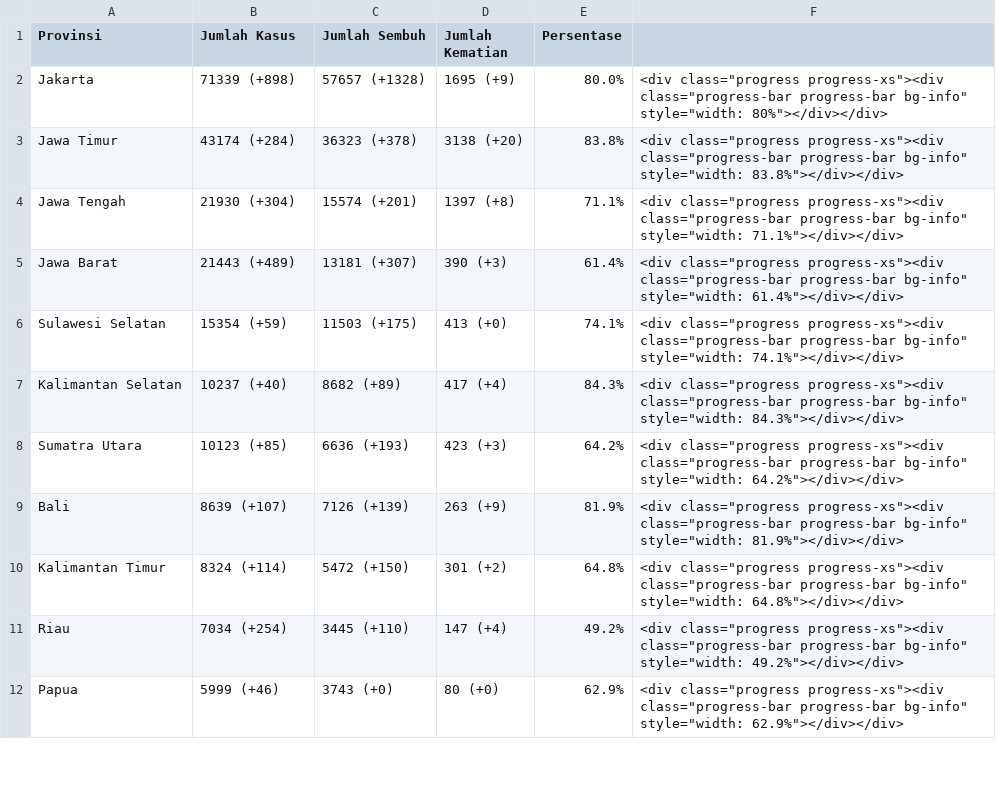
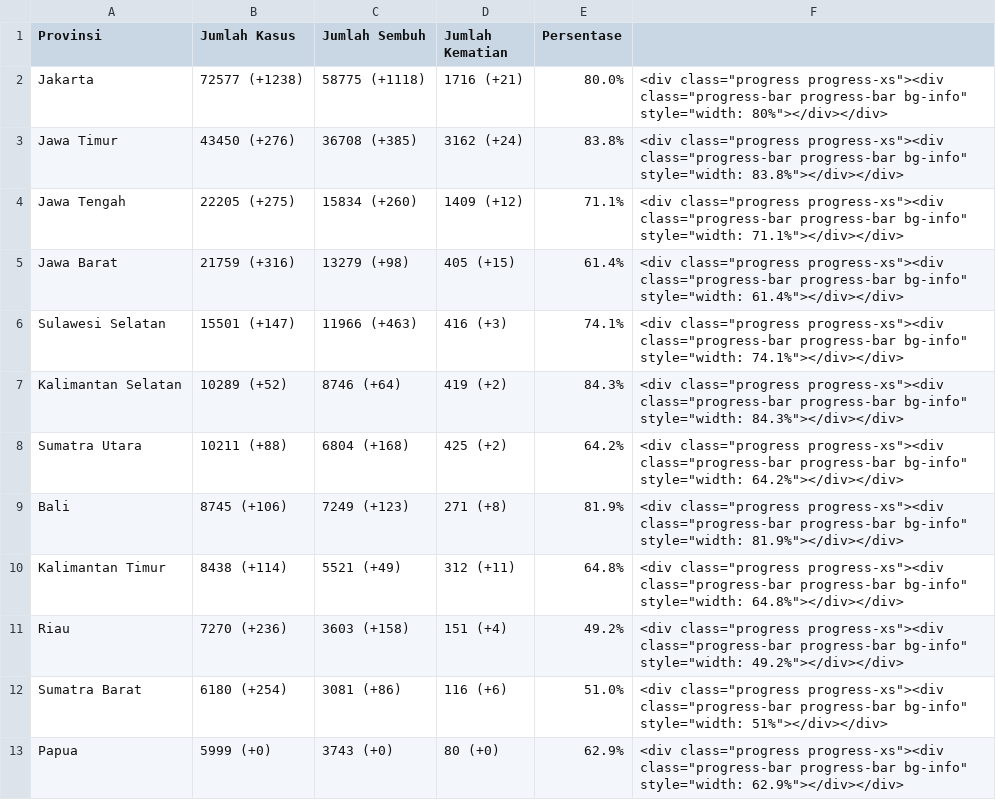
Before and after one commit to idilhaq/covid19ID, a CSV file: province_data.csv, drawn as a sheet; only a part is shown; the diff covers the shown part only.

```diff
--- a/province_data.csv
+++ b/province_data.csv
@@ -1,12 +1,13 @@
 Provinsi,Jumlah Kasus,Jumlah Sembuh,Jumlah Kematian,Persentase,
-Jakarta,71339 (+898),57657 (+1328),1695 (+9),80.0%,"<div class=""progress progress-xs""><div class=""progress-bar progress-bar bg-info"" style=""width: 80%""></div></div>"
-Jawa Timur,43174 (+284),36323 (+378),3138 (+20),83.8%,"<div class=""progress progress-xs""><div class=""progress-bar progress-bar bg-info"" style=""width: 83.8%""></div></div>"
-Jawa Tengah,21930 (+304),15574 (+201),1397 (+8),71.1%,"<div class=""progress progress-xs""><div class=""progress-bar progress-bar bg-info"" style=""width: 71.1%""></div></div>"
-Jawa Barat,21443 (+489),13181 (+307),390 (+3),61.4%,"<div class=""progress progress-xs""><div class=""progress-bar progress-bar bg-info"" style=""width: 61.4%""></div></div>"
-Sulawesi Selatan,15354 (+59),11503 (+175),413 (+0),74.1%,"<div class=""progress progress-xs""><div class=""progress-bar progress-bar bg-info"" style=""width: 74.1%""></div></div>"
-Kalimantan Selatan,10237 (+40),8682 (+89),417 (+4),84.3%,"<div class=""progress progress-xs""><div class=""progress-bar progress-bar bg-info"" style=""width: 84.3%""></div></div>"
-Sumatra Utara,10123 (+85),6636 (+193),423 (+3),64.2%,"<div class=""progress progress-xs""><div class=""progress-bar progress-bar bg-info"" style=""width: 64.2%""></div></div>"
-Bali,8639 (+107),7126 (+139),263 (+9),81.9%,"<div class=""progress progress-xs""><div class=""progress-bar progress-bar bg-info"" style=""width: 81.9%""></div></div>"
-Kalimantan Timur,8324 (+114),5472 (+150),301 (+2),64.8%,"<div class=""progress progress-xs""><div class=""progress-bar progress-bar bg-info"" style=""width: 64.8%""></div></div>"
-Riau,7034 (+254),3445 (+110),147 (+4),49.2%,"<div class=""progress progress-xs""><div class=""progress-bar progress-bar bg-info"" style=""width: 49.2%""></div></div>"
-Papua,5999 (+46),3743 (+0),80 (+0),62.9%,"<div class=""progress progress-xs""><div class=""progress-bar progress-bar bg-info"" style=""width: 62.9%""></div></div>"
+Jakarta,72577 (+1238),58775 (+1118),1716 (+21),80.0%,"<div class=""progress progress-xs""><div class=""progress-bar progress-bar bg-info"" style=""width: 80%""></div></div>"
+Jawa Timur,43450 (+276),36708 (+385),3162 (+24),83.8%,"<div class=""progress progress-xs""><div class=""progress-bar progress-bar bg-info"" style=""width: 83.8%""></div></div>"
+Jawa Tengah,22205 (+275),15834 (+260),1409 (+12),71.1%,"<div class=""progress progress-xs""><div class=""progress-bar progress-bar bg-info"" style=""width: 71.1%""></div></div>"
+Jawa Barat,21759 (+316),13279 (+98),405 (+15),61.4%,"<div class=""progress progress-xs""><div class=""progress-bar progress-bar bg-info"" style=""width: 61.4%""></div></div>"
+Sulawesi Selatan,15501 (+147),11966 (+463),416 (+3),74.1%,"<div class=""progress progress-xs""><div class=""progress-bar progress-bar bg-info"" style=""width: 74.1%""></div></div>"
+Kalimantan Selatan,10289 (+52),8746 (+64),419 (+2),84.3%,"<div class=""progress progress-xs""><div class=""progress-bar progress-bar bg-info"" style=""width: 84.3%""></div></div>"
+Sumatra Utara,10211 (+88),6804 (+168),425 (+2),64.2%,"<div class=""progress progress-xs""><div class=""progress-bar progress-bar bg-info"" style=""width: 64.2%""></div></div>"
+Bali,8745 (+106),7249 (+123),271 (+8),81.9%,"<div class=""progress progress-xs""><div class=""progress-bar progress-bar bg-info"" style=""width: 81.9%""></div></div>"
+Kalimantan Timur,8438 (+114),5521 (+49),312 (+11),64.8%,"<div class=""progress progress-xs""><div class=""progress-bar progress-bar bg-info"" style=""width: 64.8%""></div></div>"
+Riau,7270 (+236),3603 (+158),151 (+4),49.2%,"<div class=""progress progress-xs""><div class=""progress-bar progress-bar bg-info"" style=""width: 49.2%""></div></div>"
+Sumatra Barat,6180 (+254),3081 (+86),116 (+6),51.0%,"<div class=""progress progress-xs""><div class=""progress-bar progress-bar bg-info"" style=""width: 51%""></div></div>"
+Papua,5999 (+0),3743 (+0),80 (+0),62.9%,"<div class=""progress progress-xs""><div class=""progress-bar progress-bar bg-info"" style=""width: 62.9%""></div></div>"
```
Also changed, not shown: 2 added rows, 3 removed rows and 52 edited cells elsewhere in this file, 2 other files.
